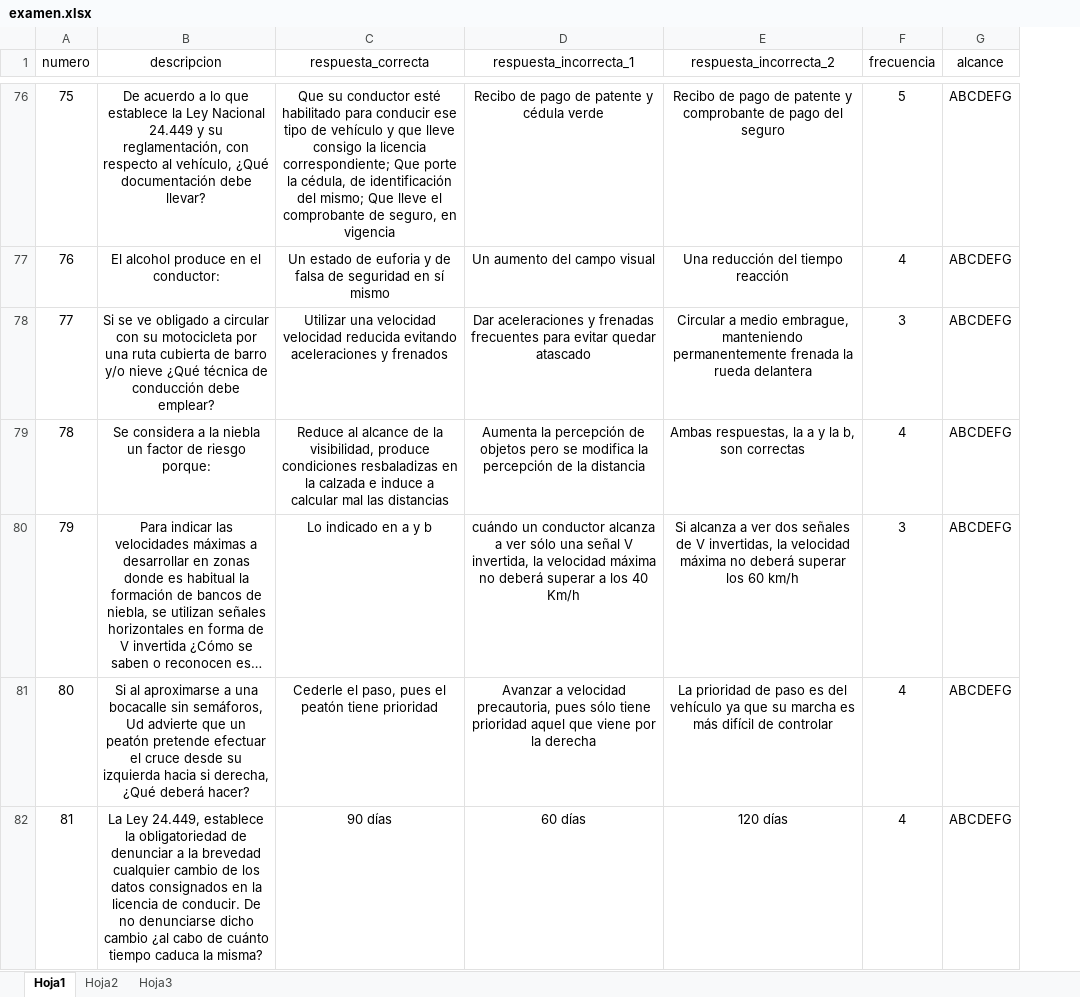
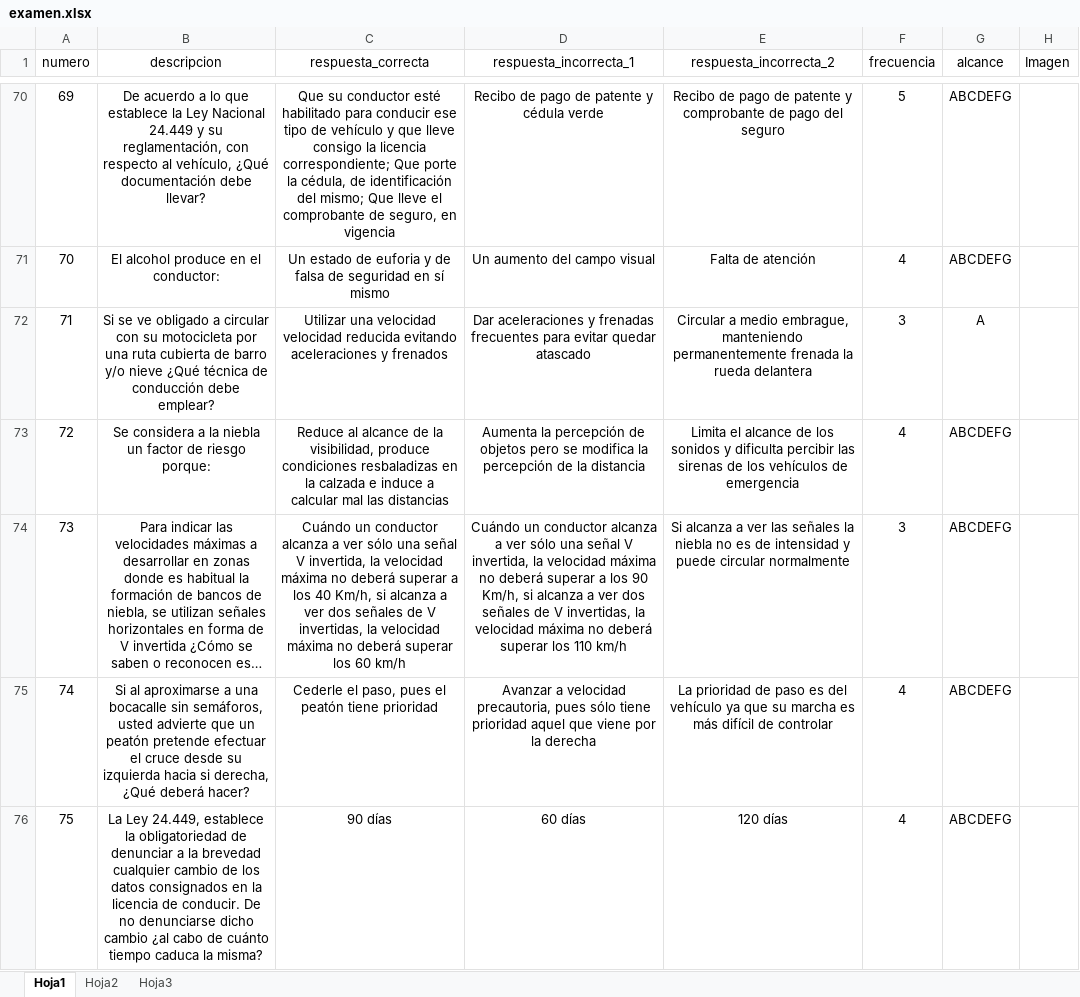
Before and after one commit to inglucasmoreno/examen-conducir-server, an Excel workbook: src/inicializacion/examen.xlsx, sheet Hoja1, drawn as a sheet; only a part is shown, gaps mark what is left out; long unchanged cells end in …; values as stored, in another font and other column widths than the file's, no borders; charts and pictures and conditional formats not drawn; addresses are those after the commit; the diff covers the shown part only; the diff names each change by its address in the sheet, - before the commit and + after, or states it on an @@ line.

```diff
--- a/src/inicializacion/examen.xlsx (sheet Hoja1)
+++ b/src/inicializacion/examen.xlsx (sheet Hoja1)
+column H (Imagen), empty
@@ column A (numero) renumbered between rows 55 and 230 @@
-E71 (respuesta_incorrecta_2): Una reducción del tiempo reacción
+E71 (respuesta_incorrecta_2): Falta de atención
-G72 (alcance): ABCDEFG
+G72 (alcance): A
-E73 (respuesta_incorrecta_2): Ambas respuestas, la a y la b, son correctas
+E73 (respuesta_incorrecta_2): Limita el alcance de los sonidos y dificulta percibir las sirenas de los vehículos de emergencia
-C74 (respuesta_correcta): Lo indicado en a y b
+C74 (respuesta_correcta): Cuándo un conductor alcanza a ver sólo una señal V invertida, la velocidad máxima no deberá superar a los 40 Km/h, si alcanza a ver dos señales de V invertidas, la velocidad máxima no deberá superar los 60 km/h
-D74 (respuesta_incorrecta_1): cuándo un conductor alcanza a ver sólo una señal V invertida, la velocidad máxima no deberá superar a los 40 Km/h
+D74 (respuesta_incorrecta_1): Cuándo un conductor alcanza a ver sólo una señal V invertida, la velocidad máxima no deberá superar a los 90 Km/h, si alcanza a ver dos señales de V invertidas, la velocidad máxima no deberá superar los 110 km/h
-E74 (respuesta_incorrecta_2): …a ver dos señales de V invertidas, la velocidad máxima no deberá superar los 60 km/h
+E74 (respuesta_incorrecta_2): …a ver las señales la niebla no es de intensidad y puede circular normalmente
-B75 (descripcion): …sin semáforos, Ud advierte que…
+B75 (descripcion): …sin semáforos, usted advierte que…
```
Also changed, not shown: 87 added rows, 21 removed rows and 243 edited cells elsewhere in this sheet, charts or pictures, 2 other files.
